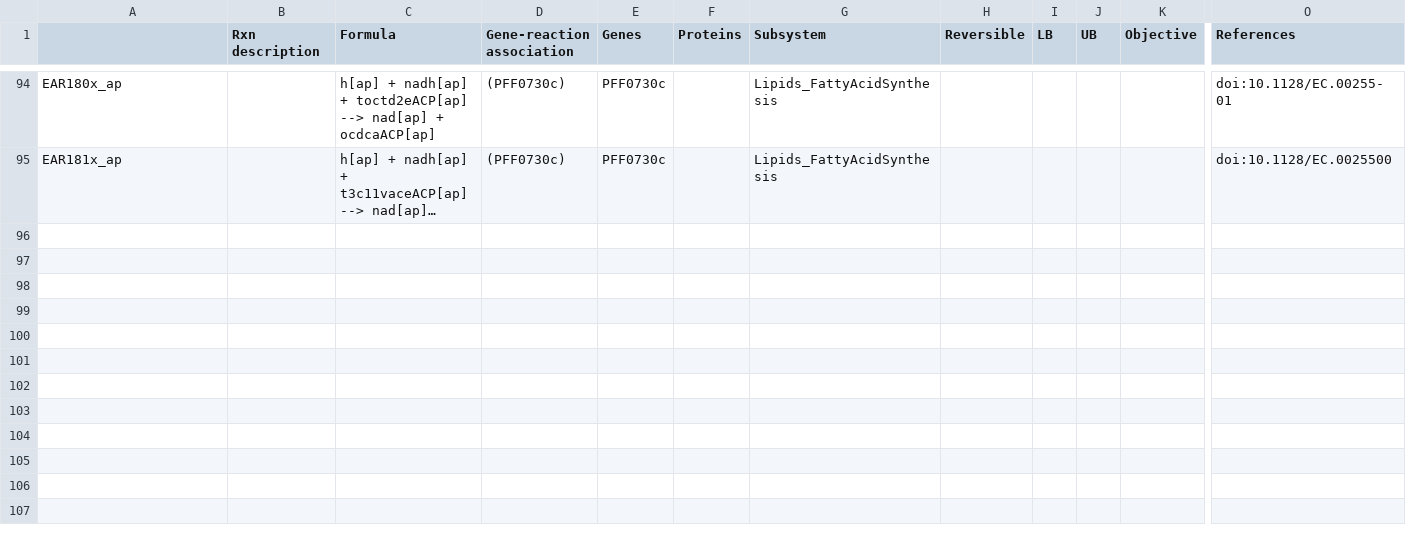
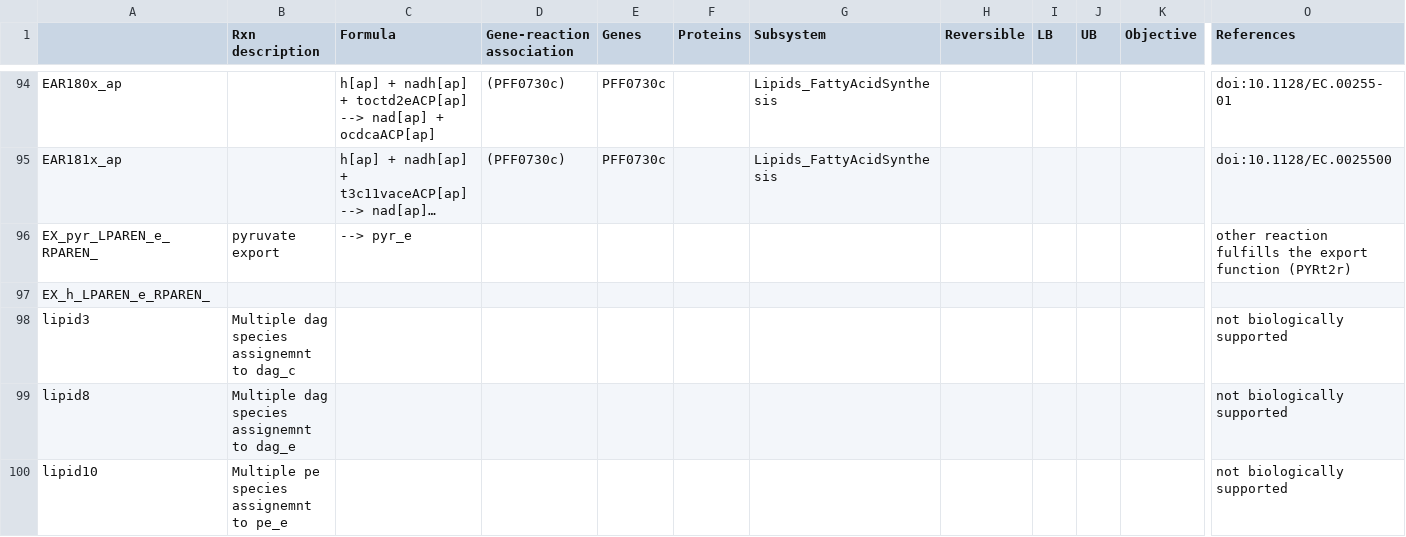
Before and after one commit to gulermalaria/iPfal17_curation, a CSV file: data/delete_reactions.csv, drawn as a sheet; only a part is shown, gaps mark what is left out; long unchanged cells end in …; rows hold the shown columns only; the diff names each change by its address in the sheet, - before the commit and + after, or states it on an @@ line.

```diff
--- a/data/delete_reactions.csv
+++ b/data/delete_reactions.csv
+row 96: EX_pyr_LPAREN_e_RPAREN_ | pyruvate export | --> pyr_e |  |  |  |  |  |  |  |  | other reaction fulfills the export function (PYRt2r)
+row 97: EX_h_LPAREN_e_RPAREN_
+row 98: lipid3 | Multiple dag species assignemnt to dag_c |  |  |  |  |  |  |  |  |  | not biologically supported
+row 99: lipid8 | Multiple dag species assignemnt to dag_e |  |  |  |  |  |  |  |  |  | not biologically supported
+row 100: lipid10 | Multiple pe species assignemnt to pe_e |  |  |  |  |  |  |  |  |  | not biologically supported
```
Also changed, not shown: data/added_metabolites.csv, 2 other files.
